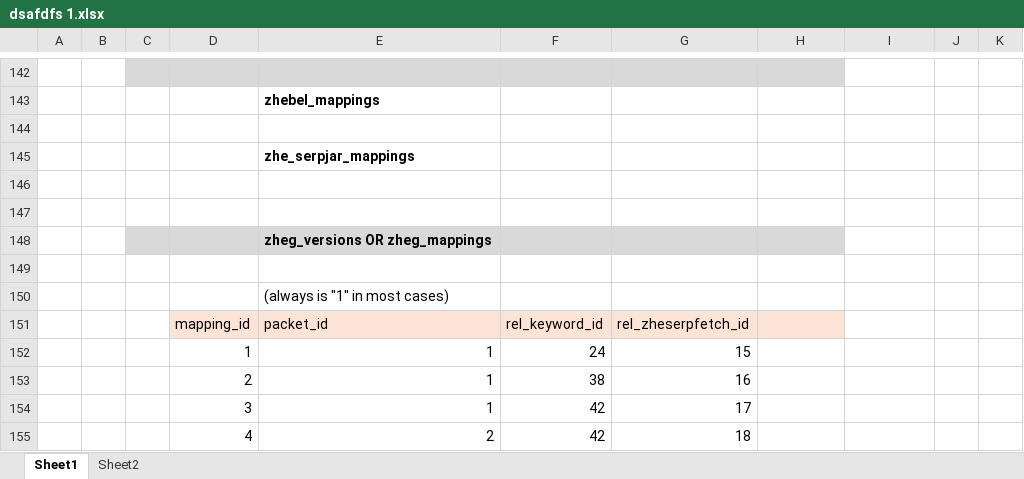
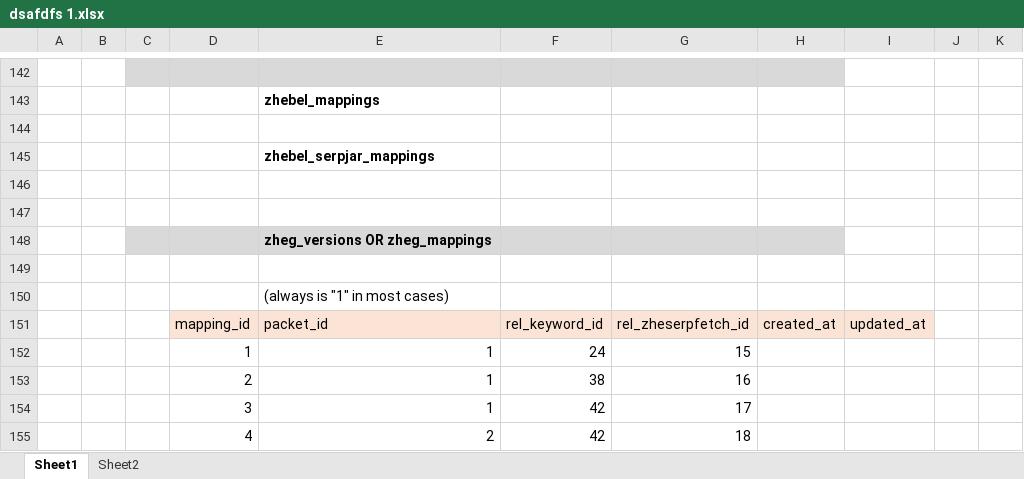
Before and after one commit to transatlanticvoyage/snefuru4, an Excel workbook: FileGunBasin/9 August-04 StormBasin/dsafdfs 1.xlsx, sheet Sheet1, drawn as a sheet; only a part is shown, gaps mark what is left out; values as stored, in another font and other column widths than the file's, no borders; the diff names each change by its address in the sheet, - before the commit and + after, or states it on an @@ line.

```diff
--- a/FileGunBasin/9 August-04 StormBasin/dsafdfs 1.xlsx (sheet Sheet1)
+++ b/FileGunBasin/9 August-04 StormBasin/dsafdfs 1.xlsx (sheet Sheet1)
-E145: zhe_serpjar_mappings
+E145: zhebel_serpjar_mappings
-H151: (empty)
+H151: created_at
-I151: (empty)
+I151: updated_at
-I151 fill: none
+I151 fill: #FBE3D6
```
Also changed, not shown: FileGunBasin/9 August-04 StormBasin/SDDX - Citation Buy Project/SDDX - Ratheon - Transposed Citation Builder System 1.xlsx, 10 other files.
